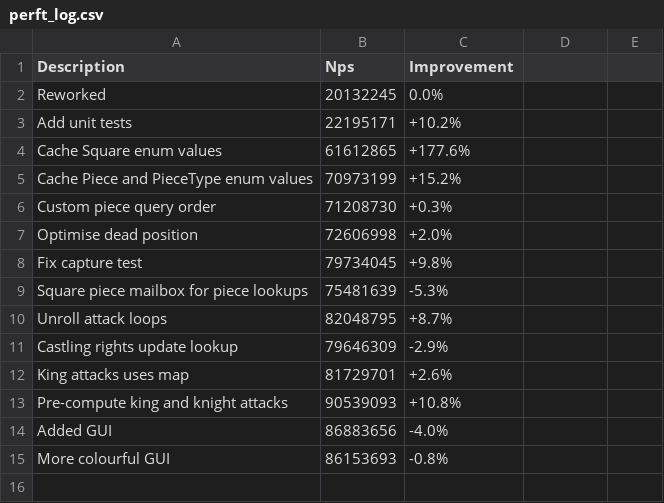
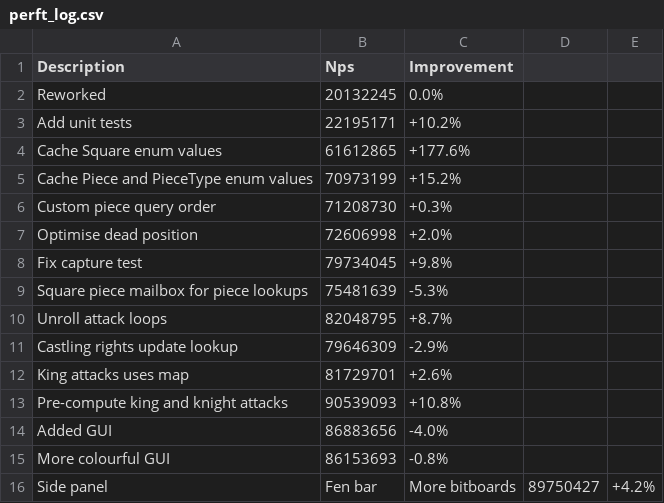
Before and after one commit to piggottdev/stockpig, a CSV file: .github/perft_log.csv, drawn as a sheet.

```diff
--- a/.github/perft_log.csv
+++ b/.github/perft_log.csv
@@ -15 +15,2 @@ Added GUI,86883656,-4.0%
 More colourful GUI,86153693,-0.8%
+Side panel, Fen bar, More bitboards,89750427,+4.2%
```
Also changed, not shown: 1 other file.
